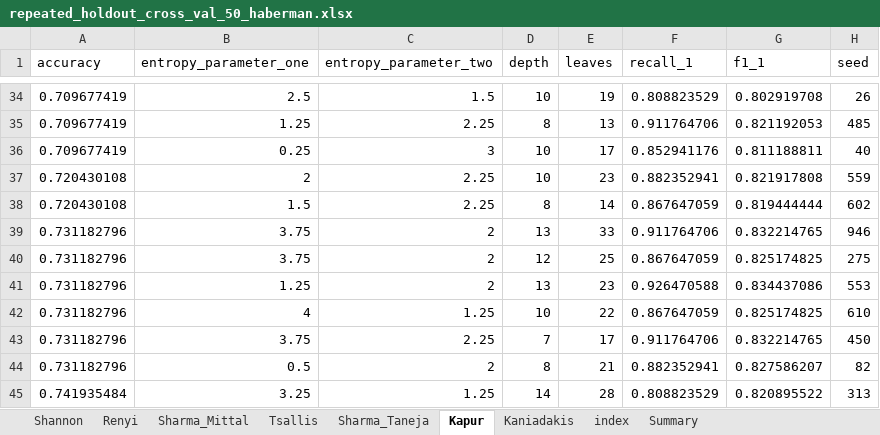
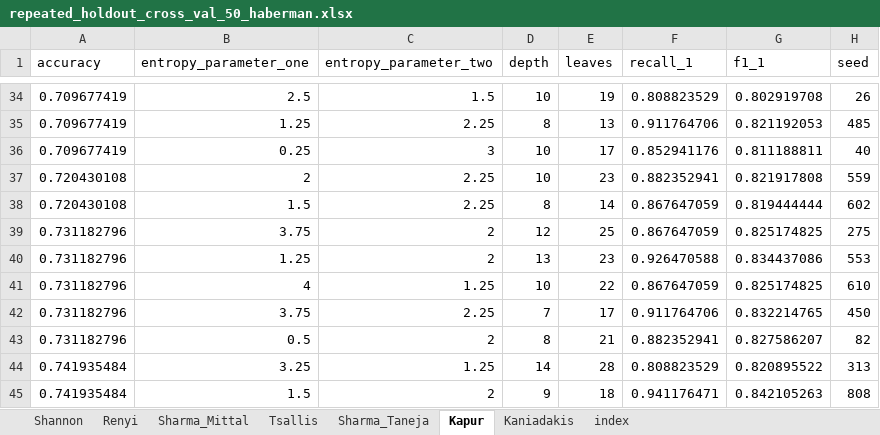
Before and after one commit to Alexandros-Korolis/Decision-Trees-Optimization-using-Alternative-Splitting-Functions, an Excel workbook: HABERMAN/repeated_holdout_cross_val_50_haberman.xlsx, sheet Kapur, drawn as a sheet; only a part is shown, gaps mark what is left out; the shorter side is filled out with more unchanged rows; values as stored, in another font and other column widths than the file's, no borders; table styles not drawn; the diff names each change by its address in the sheet, - before the commit and + after, or states it on an @@ line.

```diff
--- a/HABERMAN/repeated_holdout_cross_val_50_haberman.xlsx (sheet Kapur)
+++ b/HABERMAN/repeated_holdout_cross_val_50_haberman.xlsx (sheet Kapur)
-sheet tab: Summary
-row 39: 0.731182796 | 3.75 | 2 | 13 | 33 | 0.911764706 | 0.832214765 | 946
```
Also changed, not shown: sheet Sharma_Mittal, sheet Sharma_Taneja, sheet Tsallis, sheet Kaniadakis, sheet Renyi, sheet Shannon, 1 more sheet, charts or pictures, IRIS/repeated_holdout_cross_val_50_iris.xlsx, WINE/repeated_holdout_cross_val_50_wine.xlsx, 3 other files.
